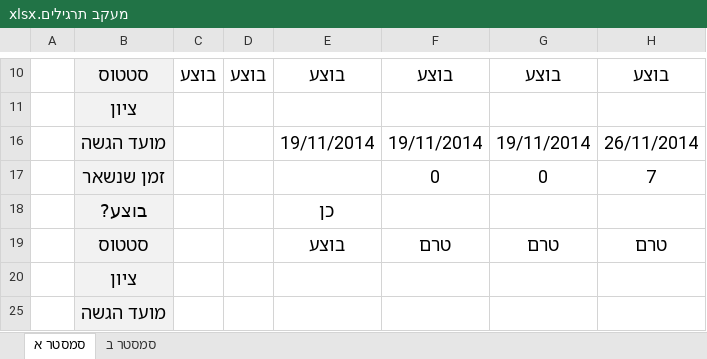
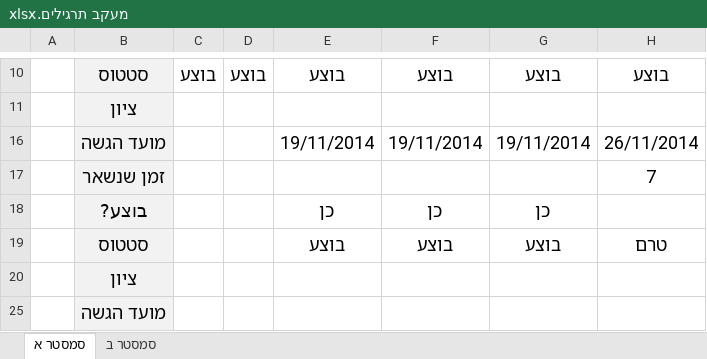
Before and after one commit to aviadhahami/HomeWorkSecondYearFirstSemester, an Excel workbook: מעקב תרגילים.xlsx, sheet סמסטר א, drawn as a sheet; only a part is shown, gaps mark what is left out; values as stored, in another font and other column widths than the file's, no borders; conditional formats not drawn; the diff names each change by its address in the sheet, - before the commit and + after, or states it on an @@ line.

```diff
--- a/מעקב תרגילים.xlsx (sheet סמסטר א)
+++ b/מעקב תרגילים.xlsx (sheet סמסטר א)
-F17: 0
+F17: (empty)
-G17: 0
+G17: (empty)
-F18: (empty)
+F18: כן
-G18: (empty)
+G18: כן
-F19: טרם
+F19: בוצע
-G19: טרם
+G19: בוצע
```
Also changed, not shown: 4 other files.
